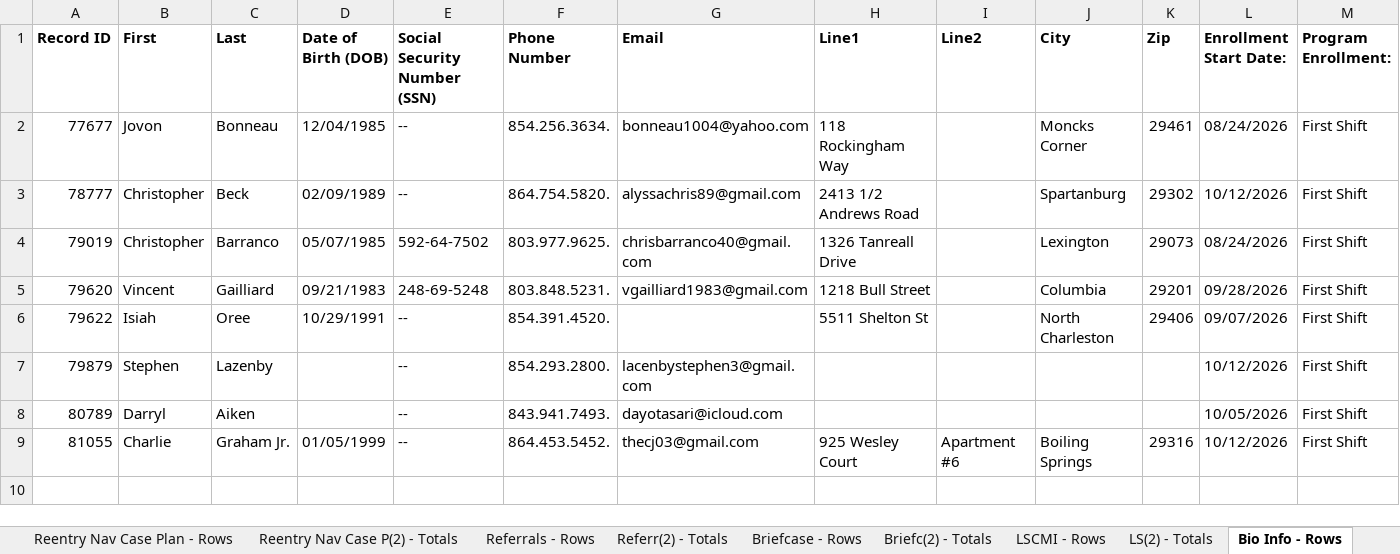
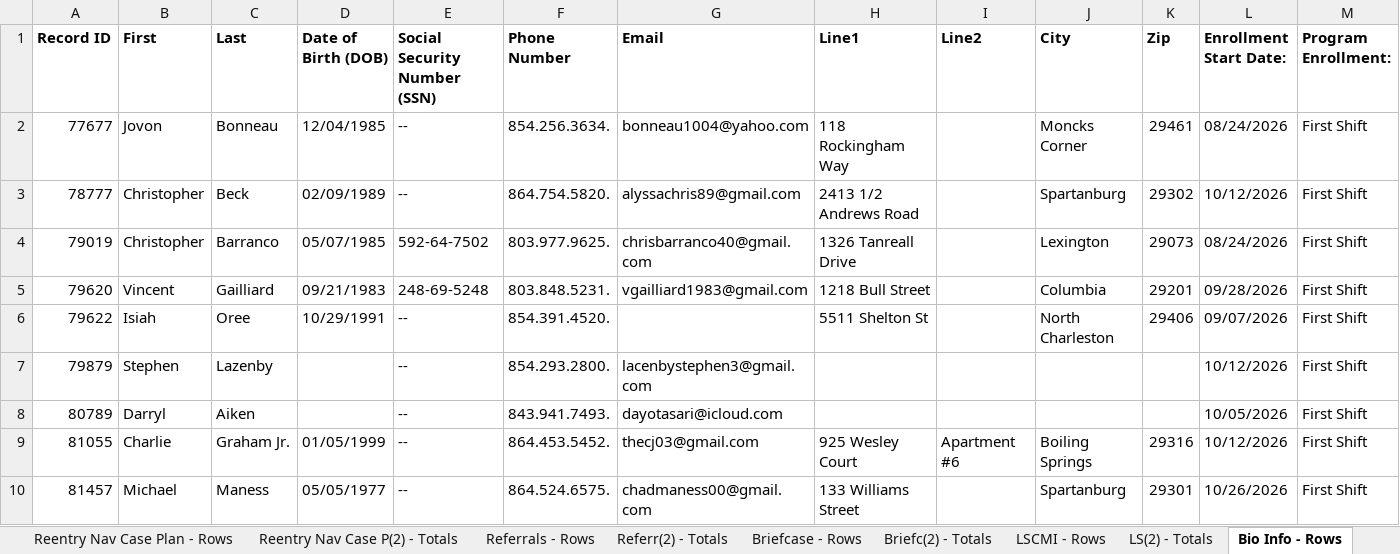
Before and after one commit to justinstarrclikevans-creator/audio-interview-lscmi, an Excel workbook: data/apricot_master_report.xlsx, sheet Bio Info - Rows, drawn as a sheet; only a part is shown; values as stored, in another font and other column widths than the file's, no borders; rows hold the shown columns only; the diff names each change by its address in the sheet, - before the commit and + after, or states it on an @@ line.

```diff
--- a/data/apricot_master_report.xlsx (sheet Bio Info - Rows)
+++ b/data/apricot_master_report.xlsx (sheet Bio Info - Rows)
+row 10: 81457 | Michael | Maness | 05/05/1977 | -- | 864.524.6575. | chadmaness00@gmail.com | 133 Williams Street |  | Spartanburg | 29301 | 10/26/2026 | First Shift
```
Also changed, not shown: sheet First Shift Points - Rows, sheet Case Notes - Rows, sheet Briefcase - Rows, sheet Funnel-Resource Coordin - Rows, sheet Reentry Nav Case Plan - Rows, sheet Enrollments and Exits - Rows, 16 more sheets, 7 other files.
